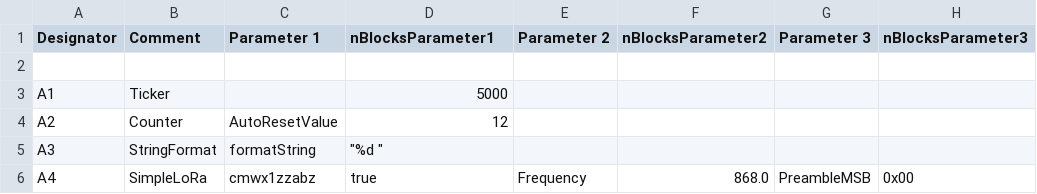
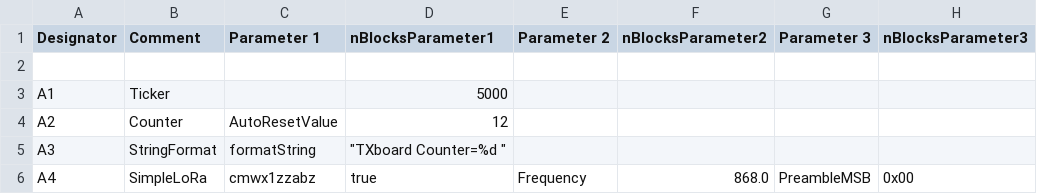
Before and after one commit to nBlocksStudioApps/21D_SimpleLoRa_test_SchDESIGN, a CSV file: studio/studio.csv, drawn as a sheet; only a part is shown; the diff names each change by its address in the sheet, - before the commit and + after, or states it on an @@ line.

Commit message:
updated StringFormat, New version SimpleSerial with aligned parameters text

```diff
--- a/studio/studio.csv
+++ b/studio/studio.csv
-D5 (nBlocksParameter1): "%d "
+D5 (nBlocksParameter1): "TXboard Counter=%d "
```
Also changed, not shown: 3 other files.
